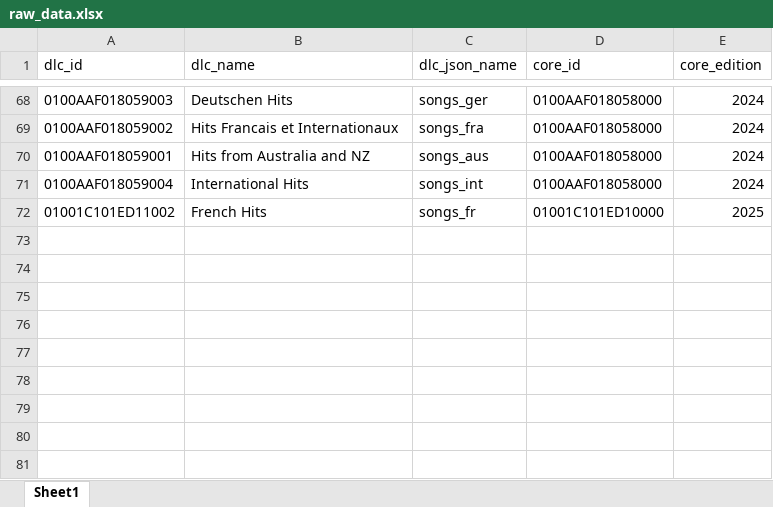
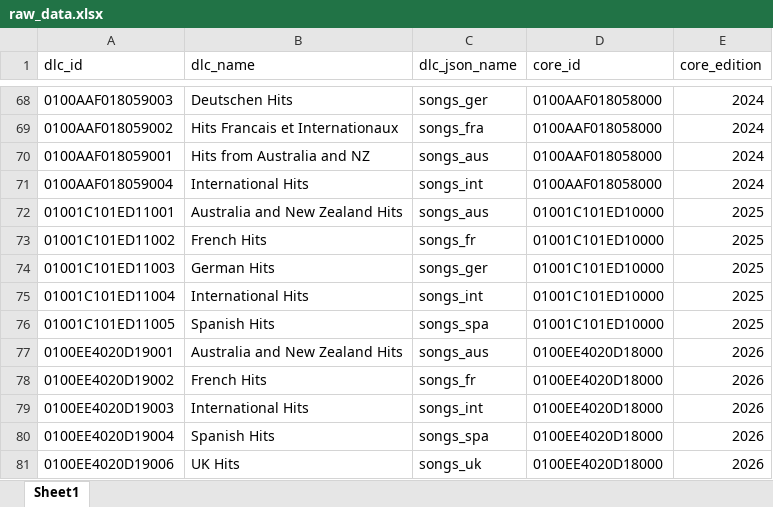
Before and after one commit to ratnapatka/ultrastar2singIt, an Excel workbook: data/repository/raw_data.xlsx, sheet Sheet1, drawn as a sheet; only a part is shown, gaps mark what is left out; values as stored, in another font and other column widths than the file's, no borders; the diff names each change by its address in the sheet, - before the commit and + after, or states it on an @@ line.

Commit message:
add more DLCs to list

```diff
--- a/data/repository/raw_data.xlsx (sheet Sheet1)
+++ b/data/repository/raw_data.xlsx (sheet Sheet1)
+row 72: 01001C101ED11001 | Australia and New Zealand Hits | songs_aus | 01001C101ED10000 | 2025
+row 74: 01001C101ED11003 | German Hits | songs_ger | 01001C101ED10000 | 2025
+row 75: 01001C101ED11004 | International Hits | songs_int | 01001C101ED10000 | 2025
+row 76: 01001C101ED11005 | Spanish Hits | songs_spa | 01001C101ED10000 | 2025
+row 77: 0100EE4020D19001 | Australia and New Zealand Hits | songs_aus | 0100EE4020D18000 | 2026
+row 78: 0100EE4020D19002 | French Hits | songs_fr | 0100EE4020D18000 | 2026
+row 79: 0100EE4020D19003 | International Hits | songs_int | 0100EE4020D18000 | 2026
+row 80: 0100EE4020D19004 | Spanish Hits | songs_spa | 0100EE4020D18000 | 2026
+row 81: 0100EE4020D19006 | UK Hits | songs_uk | 0100EE4020D18000 | 2026
```
Also changed, not shown: 2 other files.
